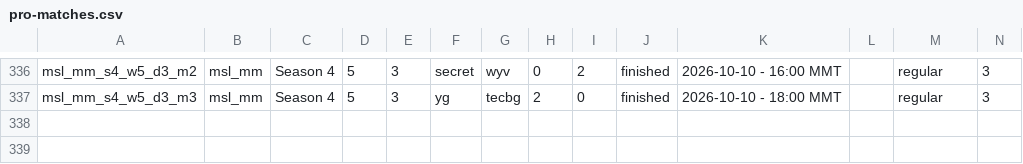
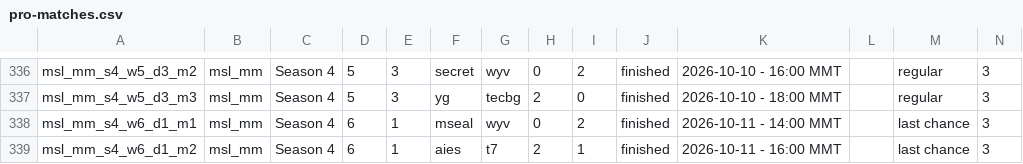
Before and after one commit to PainQisGod/jongrai, a CSV file: data/pro-matches.csv, drawn as a sheet; only a part is shown, gaps mark what is left out; rows hold the shown columns only; the diff names each change by its address in the sheet, - before the commit and + after, or states it on an @@ line.

```diff
--- a/data/pro-matches.csv
+++ b/data/pro-matches.csv
+row 338: msl_mm_s4_w6_d1_m1 | msl_mm | Season 4 | 6 | 1 | mseal | wyv | 0 | 2 | finished | 2026-10-11 - 14:00 MMT |  | last chance | 3
+row 339: msl_mm_s4_w6_d1_m2 | msl_mm | Season 4 | 6 | 1 | aies | t7 | 2 | 1 | finished | 2026-10-11 - 16:00 MMT |  | last chance | 3
```
Also changed, not shown: data/pro-drafts.csv.
